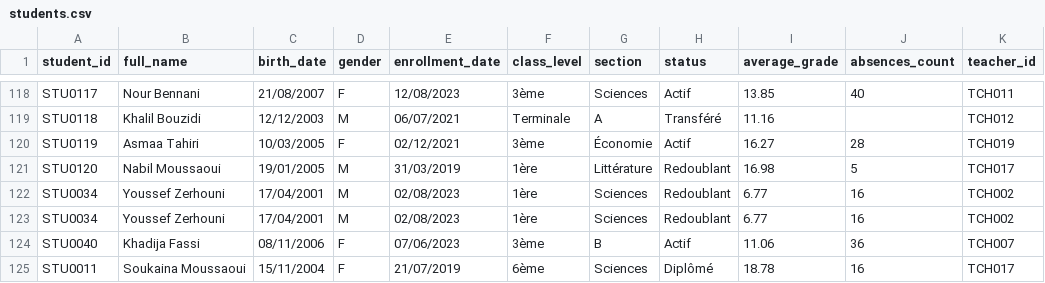
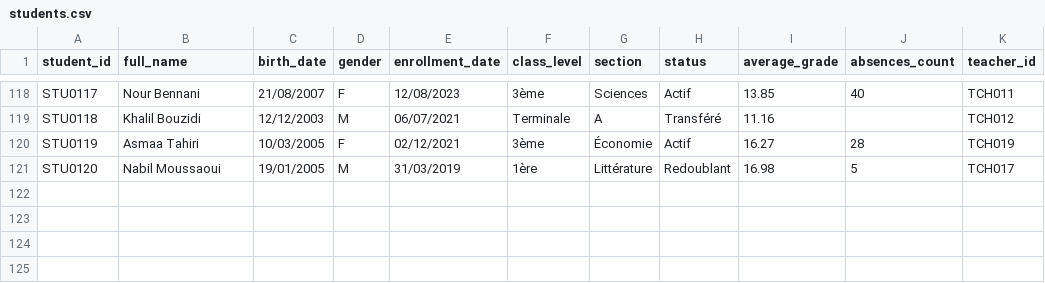
Before and after one commit to badre2152/Analyse-des-Donn-es-ducatives, a CSV file: data/students.csv, drawn as a sheet; only a part is shown, gaps mark what is left out.

Commit message:
Validate education datasets and remove duplicate student rows
* Add CSV key, relationship and result integrity checks

* Clarify fictional dataset, missing grades and Power BI verification scope

* Run CSV data integrity tests on pull requests

* Remove four byte-identical duplicate student records

* Document exact duplicate removal and corrected student count

```diff
--- a/data/students.csv
+++ b/data/students.csv
@@ -121,5 +121 @@ STU0119,Asmaa Tahiri,10/03/2005,F,02/12/2021,3ème,Économie,Actif,16.27,28,TCH0
 STU0120,Nabil Moussaoui,19/01/2005,M,31/03/2019,1ère,Littérature,Redoublant,16.98,5,TCH017
-STU0034,Youssef Zerhouni,17/04/2001,M,02/08/2023,1ère,Sciences,Redoublant,6.77,16,TCH002
-STU0034,Youssef Zerhouni,17/04/2001,M,02/08/2023,1ère,Sciences,Redoublant,6.77,16,TCH002
-STU0040,Khadija Fassi,08/11/2006,F,07/06/2023,3ème,B,Actif,11.06,36,TCH007
-STU0011,Soukaina Moussaoui,15/11/2004,F,21/07/2019,6ème,Sciences,Diplômé,18.78,16,TCH017
```
Also changed, not shown: 3 other files.
